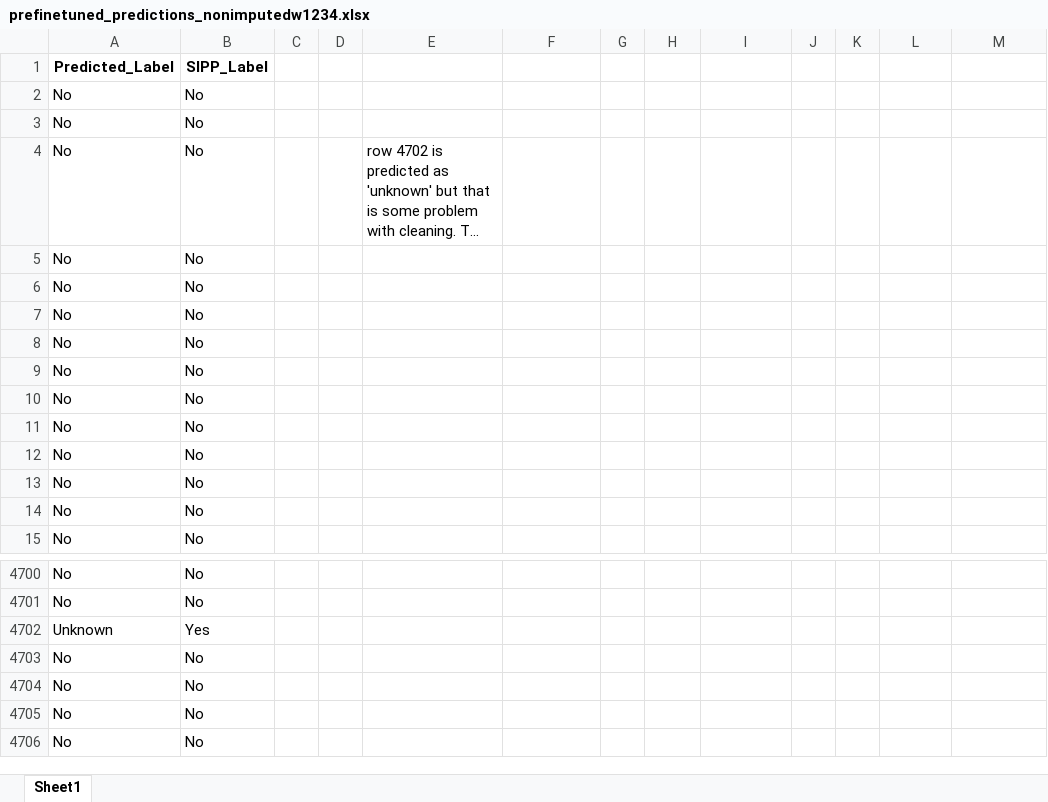
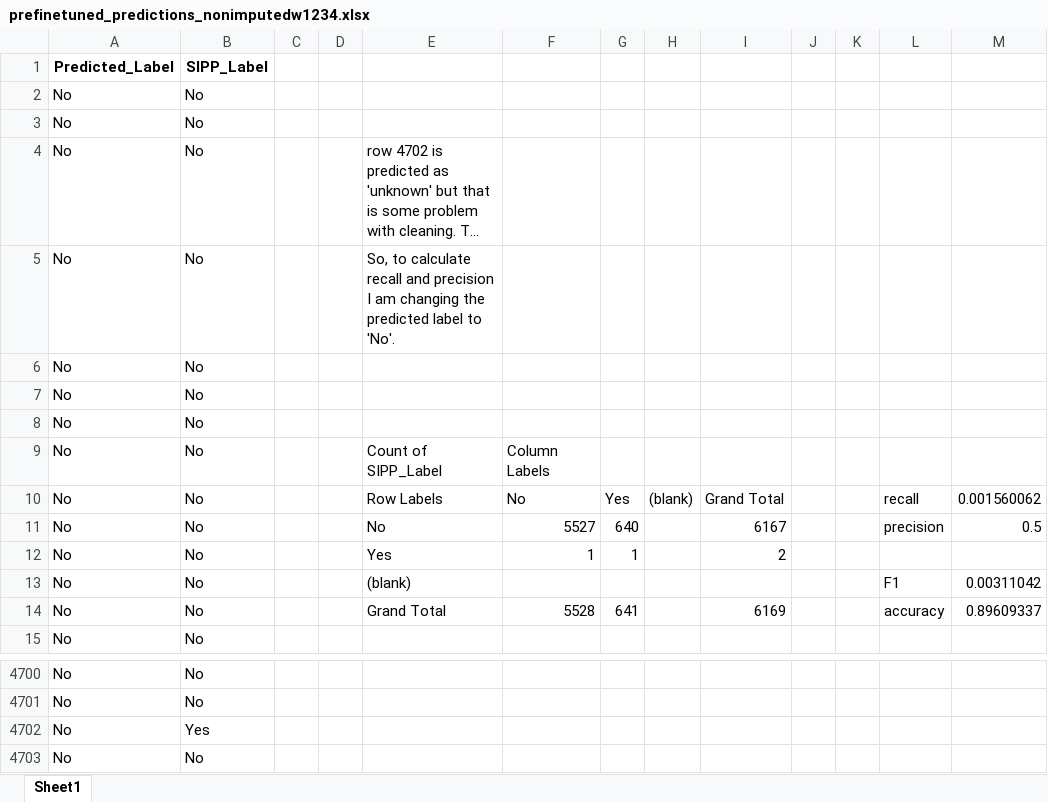
Before and after one commit to UjjayiniDas/LLM-NLPOR-Work, an Excel workbook: Predictions_QWEN0.5B/wave1234_all_predictions/prefinetuned_predictions_nonimputedw1234.xlsx, sheet Sheet1, drawn as a sheet; only a part is shown, gaps mark what is left out; the shorter side is filled out with more unchanged rows; long unchanged cells end in …; values as stored, in another font and other column widths than the file's, no borders; removed rows and columns are numbered as before the commit, all else as after; the diff names each change by its address in the sheet, - before the commit and + after, or states it on an @@ line.

```diff
--- a/Predictions_QWEN0.5B/wave1234_all_predictions/prefinetuned_predictions_nonimputedw1234.xlsx (sheet Sheet1)
+++ b/Predictions_QWEN0.5B/wave1234_all_predictions/prefinetuned_predictions_nonimputedw1234.xlsx (sheet Sheet1)
-E5: (empty)
+E5: So, to calculate recall and precision I am changing the predicted label to 'No'.
-E9: (empty)
+E9: Count of SIPP_Label
-F9: (empty)
+F9: Column Labels
-row 10: No | No
-row 11: No | No
-row 12: No | No
+row 10: No | No |  |  | Row Labels | No | Yes | (blank) | Grand Total |  |  | recall | 0.001560062
+row 11: No | No |  |  | No | 5527 | 640 |  | 6167 |  |  | precision | 0.5
-E12: (empty)
+E12: Yes
-F12: (empty)
+F12: 1
-G12: (empty)
+G12: 1
-I12: (empty)
+I12: 2
-E13: (empty)
+E13: (blank)
-L13: (empty)
+L13: F1
-M13: (empty)
+M13: 0.00311042
+row 14: No | No |  |  | Grand Total | 5528 | 641 |  | 6169 |  |  | accuracy | 0.89609337
-A4702 (Predicted_Label): Unknown
+A4702 (Predicted_Label): No
```
Also changed, not shown: Predictions_QWEN0.5B/wave1234_all_predictions/finetuned_predictions_nonimputedw1234.xlsx, Predictions_QWEN0.5B/wave123_all_predictions/finetuned_predictions_imputedw123.xlsx, 4 other files.
